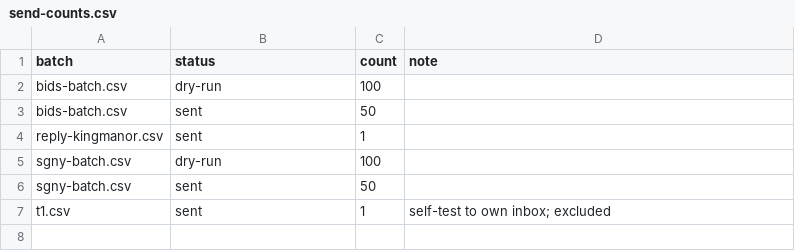
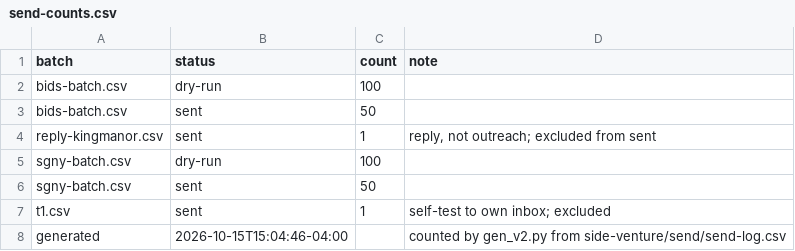
Before and after one commit to erikhuovi13/pauca-dashboard, a CSV file: v2/sources/send-counts.csv, drawn as a sheet.

```diff
--- a/v2/sources/send-counts.csv
+++ b/v2/sources/send-counts.csv
@@ -3,3 +3,3 @@ bids-batch.csv,dry-run,100,
 bids-batch.csv,sent,50,
-reply-kingmanor.csv,sent,1,
+reply-kingmanor.csv,sent,1,"reply, not outreach; excluded from sent"
 sgny-batch.csv,dry-run,100,
@@ -7 +7,2 @@ sgny-batch.csv,sent,50,
 t1.csv,sent,1,self-test to own inbox; excluded
+generated,2026-10-15T15:04:46-04:00,,counted by gen_v2.py from side-venture/send/send-log.csv
```
Also changed, not shown: v2/sources/tally-ledger.csv, 9 other files.
